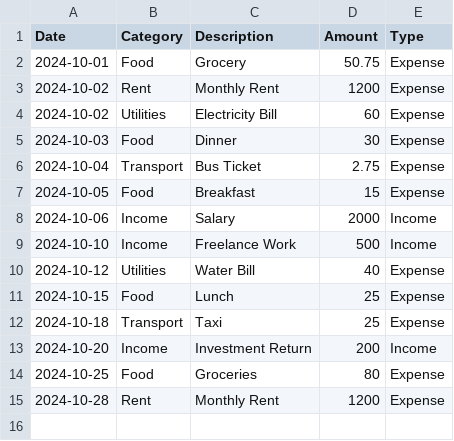
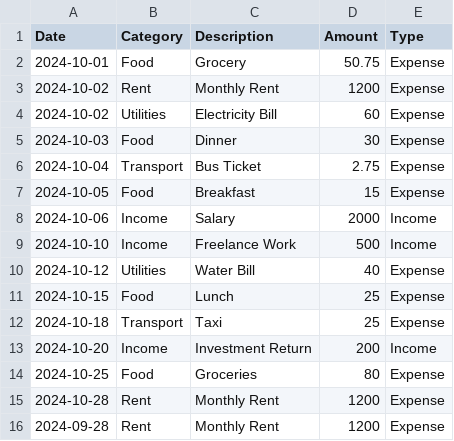
Before and after one commit to curlingrei/DS201_final_project, a CSV file: sample_data.csv, drawn as a sheet; the diff names each change by its address in the sheet, - before the commit and + after, or states it on an @@ line.

```diff
--- a/sample_data.csv
+++ b/sample_data.csv
+row 16: 2024-09-28 | Rent | Monthly Rent | 1200 | Expense
```
Also changed, not shown: 2 other files.
